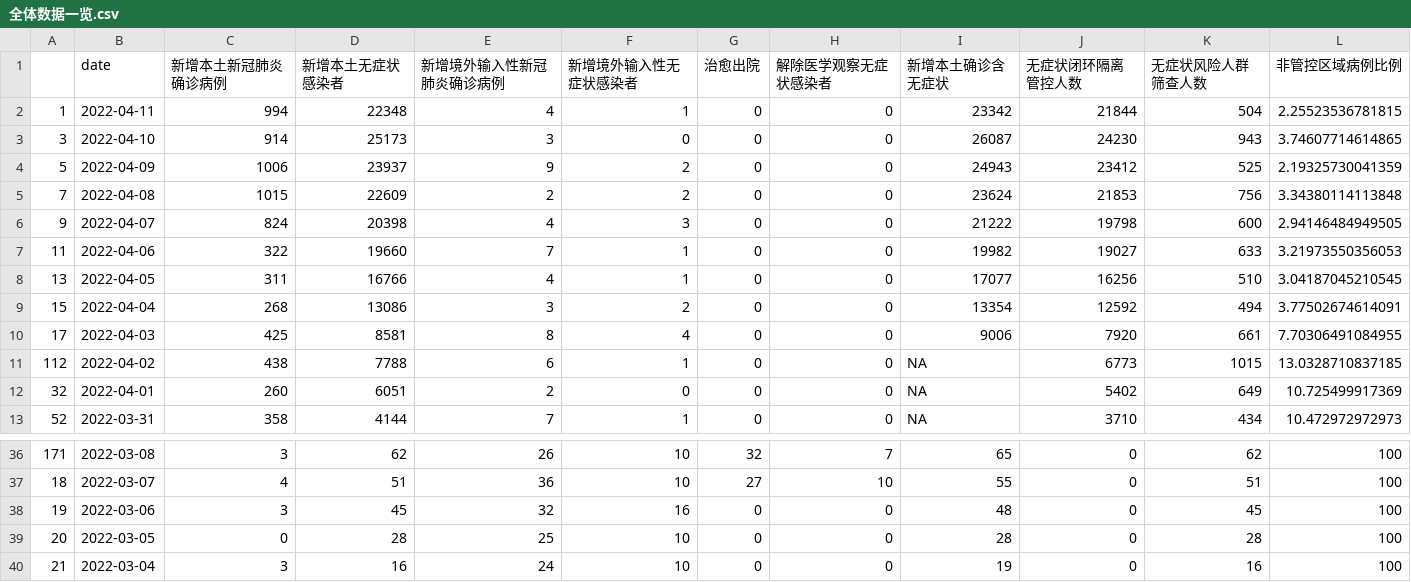
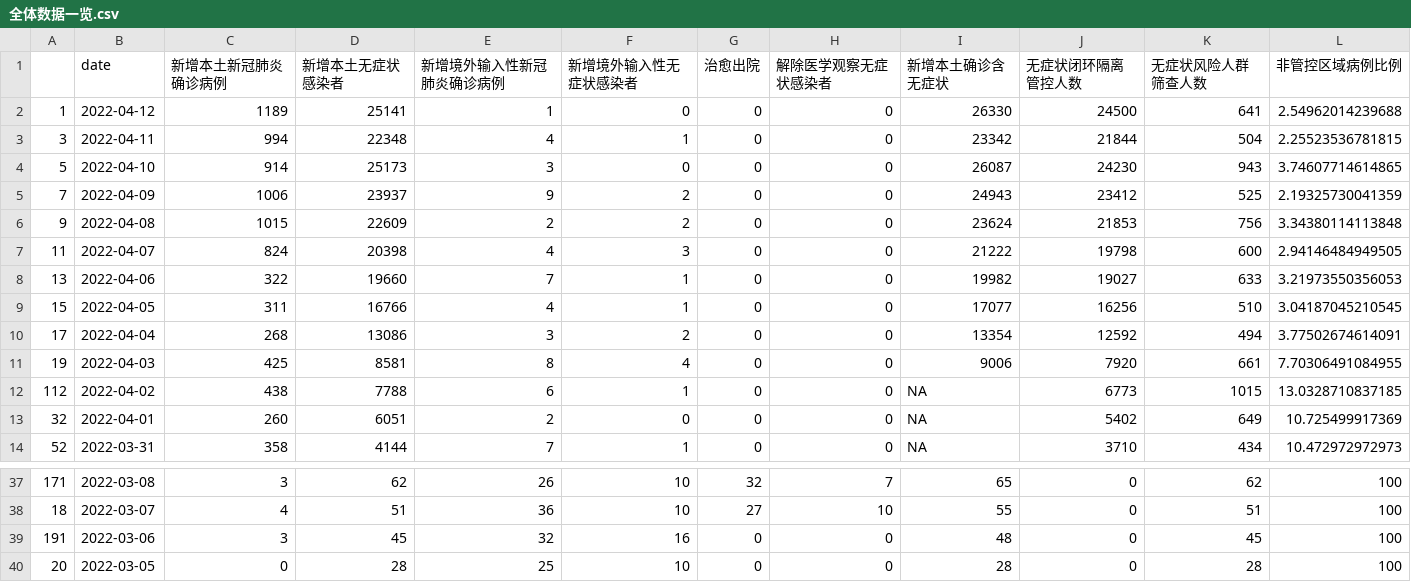
Before and after one commit to shaunabanana/shanghai-covid19-vis, a CSV file: 全体数据一览.csv, drawn as a sheet; only a part is shown, gaps mark what is left out; the shorter side is filled out with more unchanged rows.

Commit message:
Update data

```diff
--- a/全体数据一览.csv
+++ b/全体数据一览.csv
@@ -1,11 +1,12 @@
 "","date","新增本土新冠肺炎确诊病例","新增本土无症状感染者","新增境外输入性新冠肺炎确诊病例","新增境外输入性无症状感染者","治愈出院","解除医学观察无症状感染者","新增本土确诊含无症状","无症状闭环隔离管控人数","无症状风险人群筛查人数","非管控区域病例比例"
-"1",2022-04-11,994,22348,4,1,0,0,23342,21844,504,2.25523536781815
-"3",2022-04-10,914,25173,3,0,0,0,26087,24230,943,3.74607714614865
-"5",2022-04-09,1006,23937,9,2,0,0,24943,23412,525,2.19325730041359
-"7",2022-04-08,1015,22609,2,2,0,0,23624,21853,756,3.34380114113848
-"9",2022-04-07,824,20398,4,3,0,0,21222,19798,600,2.94146484949505
-"11",2022-04-06,322,19660,7,1,0,0,19982,19027,633,3.21973550356053
-"13",2022-04-05,311,16766,4,1,0,0,17077,16256,510,3.04187045210545
-"15",2022-04-04,268,13086,3,2,0,0,13354,12592,494,3.77502674614091
-"17",2022-04-03,425,8581,8,4,0,0,9006,7920,661,7.70306491084955
+"1",2022-04-12,1189,25141,1,0,0,0,26330,24500,641,2.54962014239688
+"3",2022-04-11,994,22348,4,1,0,0,23342,21844,504,2.25523536781815
+"5",2022-04-10,914,25173,3,0,0,0,26087,24230,943,3.74607714614865
+"7",2022-04-09,1006,23937,9,2,0,0,24943,23412,525,2.19325730041359
+"9",2022-04-08,1015,22609,2,2,0,0,23624,21853,756,3.34380114113848
+"11",2022-04-07,824,20398,4,3,0,0,21222,19798,600,2.94146484949505
+"13",2022-04-06,322,19660,7,1,0,0,19982,19027,633,3.21973550356053
+"15",2022-04-05,311,16766,4,1,0,0,17077,16256,510,3.04187045210545
+"17",2022-04-04,268,13086,3,2,0,0,13354,12592,494,3.77502674614091
+"19",2022-04-03,425,8581,8,4,0,0,9006,7920,661,7.70306491084955
 "112",2022-04-02,438,7788,6,1,0,0,NA,6773,1015,13.0328710837185
@@ -37,3 +38,3 @@
 "18",2022-03-07,4,51,36,10,27,10,55,0,51,100
-"19",2022-03-06,3,45,32,16,0,0,48,0,45,100
+"191",2022-03-06,3,45,32,16,0,0,48,0,45,100
 "20",2022-03-05,0,28,25,10,0,0,28,0,28,100
```
Also changed, not shown: 2 other files.
